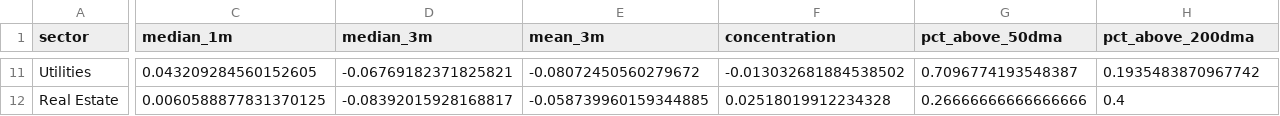
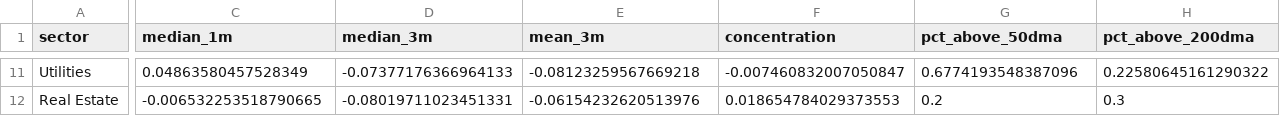
Before and after one commit to chandranmdr/investing-screener, a CSV file: output/latest_sector_breadth.csv, drawn as a sheet; only a part is shown, gaps mark what is left out; the diff covers the shown part only; the diff names each change by its address in the sheet, - before the commit and + after, or states it on an @@ line.

```diff
--- a/output/latest_sector_breadth.csv
+++ b/output/latest_sector_breadth.csv
-C11 (median_1m): 0.043209284560152605
+C11 (median_1m): 0.04863580457528349
-D11 (median_3m): -0.06769182371825821
+D11 (median_3m): -0.07377176366964133
-E11 (mean_3m): -0.08072450560279672
+E11 (mean_3m): -0.08123259567669218
-F11 (concentration): -0.013032681884538502
+F11 (concentration): -0.007460832007050847
-G11 (pct_above_50dma): 0.7096774193548387
+G11 (pct_above_50dma): 0.6774193548387096
-H11 (pct_above_200dma): 0.1935483870967742
+H11 (pct_above_200dma): 0.22580645161290322
-C12 (median_1m): 0.0060588877831370125
+C12 (median_1m): -0.006532253518790665
-D12 (median_3m): -0.08392015928168817
+D12 (median_3m): -0.08019711023451331
-E12 (mean_3m): -0.058739960159344885
+E12 (mean_3m): -0.06154232620513976
-F12 (concentration): 0.02518019912234328
+F12 (concentration): 0.018654784029373553
-G12 (pct_above_50dma): 0.26666666666666666
+G12 (pct_above_50dma): 0.2
-H12 (pct_above_200dma): 0.4
+H12 (pct_above_200dma): 0.3
```
Also changed, not shown: 1 added row, 1 removed row and 59 edited cells elsewhere in this file, output/latest_candidates.csv, output/latest_rotation.csv, 4 other files.
